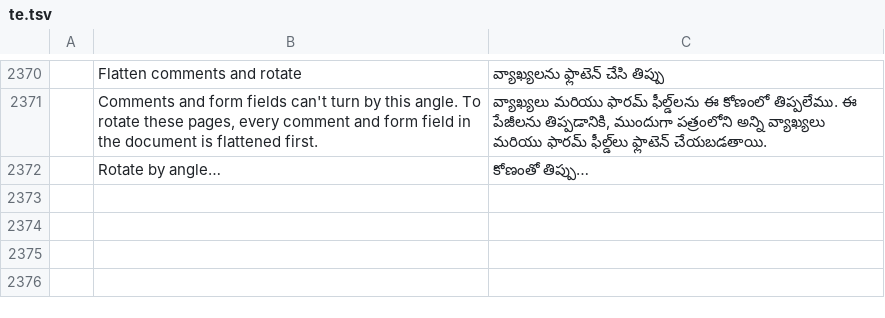
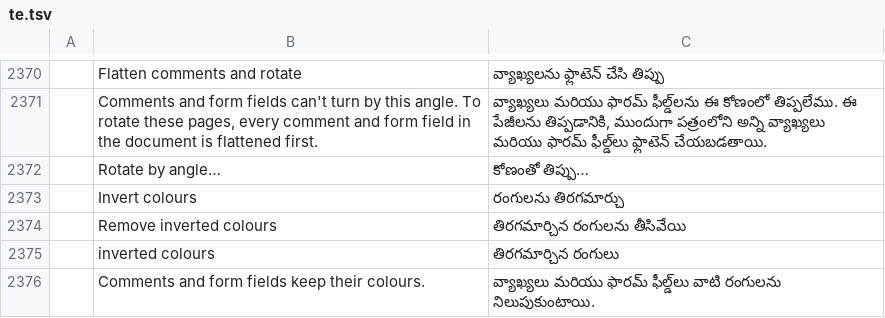
Before and after one commit to AbdusamadAzamatov/pdfcraft-plus, a TSV file: crates/ui-egui/src/i18n/te.tsv, drawn as a sheet; only a part is shown, gaps mark what is left out; the diff names each change by its address in the sheet, - before the commit and + after, or states it on an @@ line.

Commit message:
Merge CU4: invert colours
# Conflicts:
#	ATTRIBUTION.toml
#	crates/automation/tests/automation.rs
#	crates/engine/src/tests.rs

```diff
--- a/crates/ui-egui/src/i18n/te.tsv
+++ b/crates/ui-egui/src/i18n/te.tsv
+row 2373:  | Invert colours | రంగులను తిరగమార్చు
+row 2374:  | Remove inverted colours | తిరగమార్చిన రంగులను తీసివేయి
+row 2375:  | inverted colours | తిరగమార్చిన రంగులు
+row 2376:  | Comments and form fields keep their colours. | వ్యాఖ్యలు మరియు ఫారమ్ ఫీల్డ్‌లు వాటి రంగులను నిలుపుకుంటాయి.
```
Also changed, not shown: crates/ui-egui/src/i18n/bg.tsv, crates/ui-egui/src/i18n/el.tsv, 35 other files.
